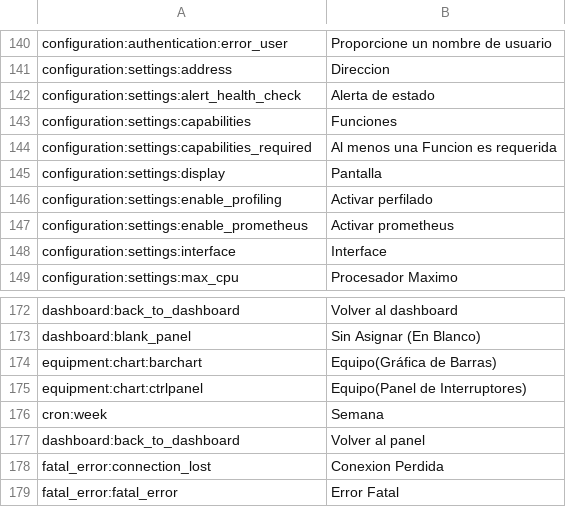
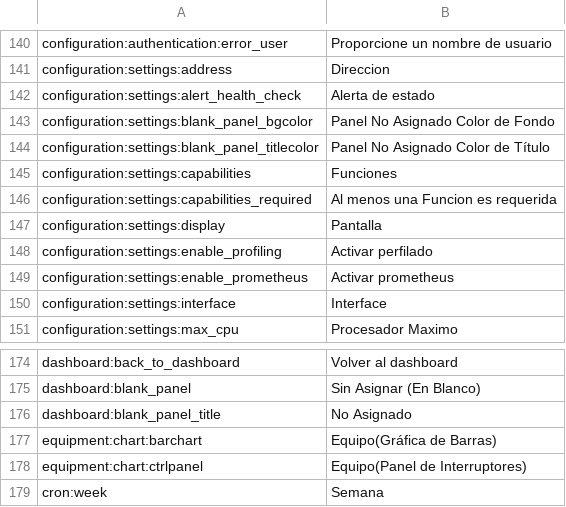
Before and after one commit to prsws/reef-pi, a CSV file: front-end/assets/translations/es.csv, drawn as a sheet; only a part is shown, gaps mark what is left out; the shorter side is filled out with more unchanged rows; the diff names each change by its address in the sheet, - before the commit and + after, or states it on an @@ line.

Commit message:
WIP: unassigned panel change colors.

```diff
--- a/front-end/assets/translations/es.csv
+++ b/front-end/assets/translations/es.csv
+row 143: configuration:settings:blank_panel_bgcolor | Panel No Asignado Color de Fondo
+row 144: configuration:settings:blank_panel_titlecolor | Panel No Asignado Color de Título
+row 176: dashboard:blank_panel_title | No Asignado
```
Also changed, not shown: front-end/assets/translations/de.csv, front-end/assets/translations/en.csv, 11 other files.
